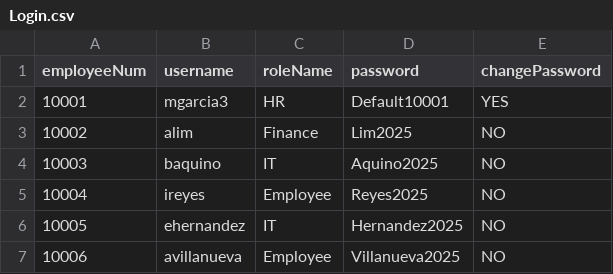
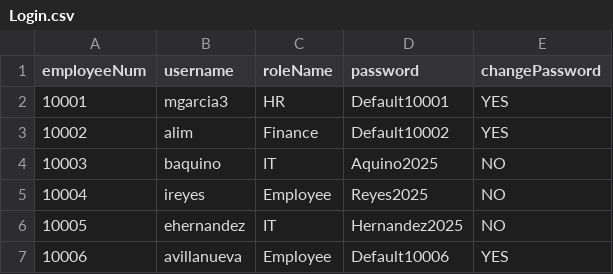
Before and after one commit to shekinahjabez/Terminal-Assessment-MotorPH-Payroll-System-OOP, a CSV file: src/data9/Login.csv, drawn as a sheet.

```diff
--- a/src/data9/Login.csv
+++ b/src/data9/Login.csv
@@ -2,3 +2,3 @@ employeeNum,username,roleName,password,changePassword
 10001,mgarcia3,HR,Default10001,YES
-10002,alim,Finance,Lim2025,NO
+10002,alim,Finance,Default10002,YES
 10003,baquino,IT,Aquino2025,NO
@@ -6,2 +6,2 @@ employeeNum,username,roleName,password,changePassword
 10005,ehernandez,IT,Hernandez2025,NO
-10006,avillanueva,Employee,Villanueva2025,NO
+10006,avillanueva,Employee,Default10006,YES
```
Also changed, not shown: src/data9/Password_Reset_Requests.csv, 12 other files.
